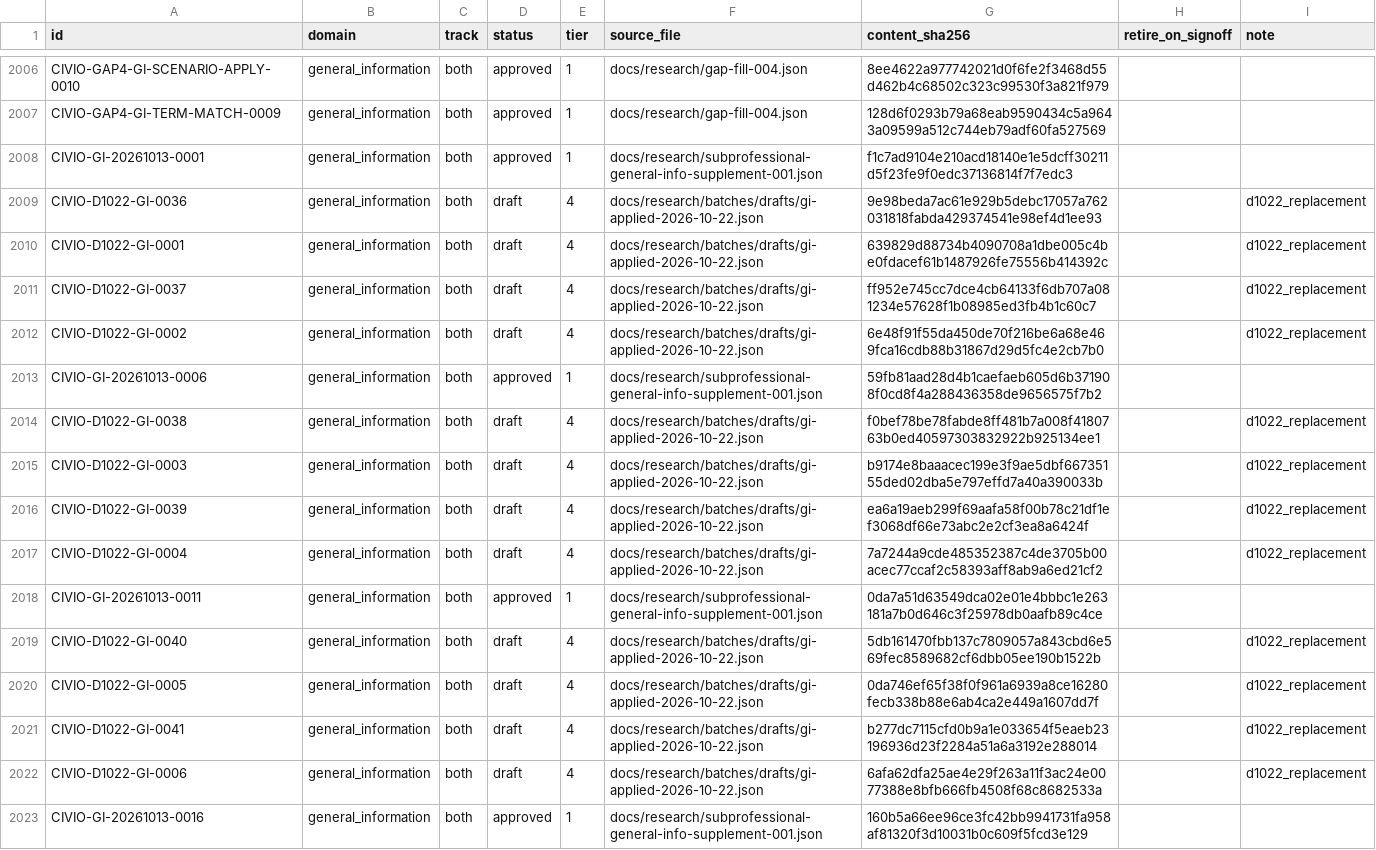
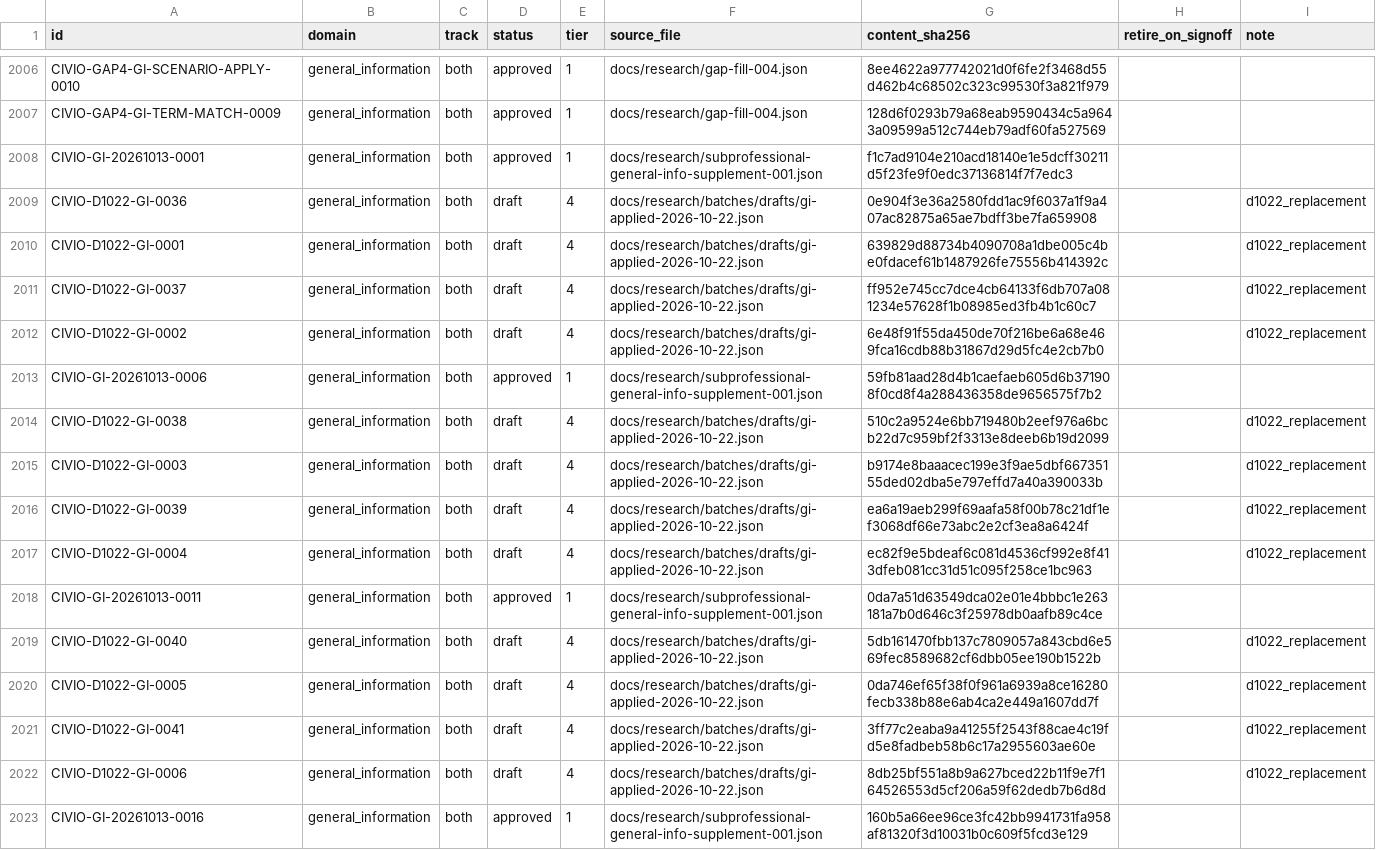
Before and after one commit to Vincenzo-OPC/Civio, a CSV file: docs/research/bank/civio-flat-2100-manifest-2026-10-22.csv, drawn as a sheet; only a part is shown, gaps mark what is left out; the diff covers the shown part only.

```diff
--- a/docs/research/bank/civio-flat-2100-manifest-2026-10-22.csv
+++ b/docs/research/bank/civio-flat-2100-manifest-2026-10-22.csv
@@ -2008,3 +2008,3 @@ CIVIO-GAP4-GI-TERM-MATCH-0009,general_information,both,approved,1,docs/research/
 CIVIO-GI-20261013-0001,general_information,both,approved,1,docs/research/subprofessional-general-info-supplement-001.json,f1c7ad9104e210acd18140e1e5dcff30211d5f23fe9f0edc37136814f7f7edc3,,
-CIVIO-D1022-GI-0036,general_information,both,draft,4,docs/research/batches/drafts/gi-applied-2026-10-22.json,9e98beda7ac61e929b5debc17057a762031818fabda429374541e98ef4d1ee93,,d1022_replacement
+CIVIO-D1022-GI-0036,general_information,both,draft,4,docs/research/batches/drafts/gi-applied-2026-10-22.json,0e904f3e36a2580fdd1ac9f6037a1f9a407ac82875a65ae7bdff3be7fa659908,,d1022_replacement
 CIVIO-D1022-GI-0001,general_information,both,draft,4,docs/research/batches/drafts/gi-applied-2026-10-22.json,639829d88734b4090708a1dbe005c4be0fdacef61b1487926fe75556b414392c,,d1022_replacement
@@ -2013,6 +2013,6 @@ CIVIO-D1022-GI-0002,general_information,both,draft,4,docs/research/batches/draft
 CIVIO-GI-20261013-0006,general_information,both,approved,1,docs/research/subprofessional-general-info-supplement-001.json,59fb81aad28d4b1caefaeb605d6b371908f0cd8f4a288436358de9656575f7b2,,
-CIVIO-D1022-GI-0038,general_information,both,draft,4,docs/research/batches/drafts/gi-applied-2026-10-22.json,f0bef78be78fabde8ff481b7a008f4180763b0ed40597303832922b925134ee1,,d1022_replacement
+CIVIO-D1022-GI-0038,general_information,both,draft,4,docs/research/batches/drafts/gi-applied-2026-10-22.json,510c2a9524e6bb719480b2eef976a6bcb22d7c959bf2f3313e8deeb6b19d2099,,d1022_replacement
 CIVIO-D1022-GI-0003,general_information,both,draft,4,docs/research/batches/drafts/gi-applied-2026-10-22.json,b9174e8baaacec199e3f9ae5dbf66735155ded02dba5e797effd7a40a390033b,,d1022_replacement
 CIVIO-D1022-GI-0039,general_information,both,draft,4,docs/research/batches/drafts/gi-applied-2026-10-22.json,ea6a19aeb299f69aafa58f00b78c21df1ef3068df66e73abc2e2cf3ea8a6424f,,d1022_replacement
-CIVIO-D1022-GI-0004,general_information,both,draft,4,docs/research/batches/drafts/gi-applied-2026-10-22.json,7a7244a9cde485352387c4de3705b00acec77ccaf2c58393aff8ab9a6ed21cf2,,d1022_replacement
+CIVIO-D1022-GI-0004,general_information,both,draft,4,docs/research/batches/drafts/gi-applied-2026-10-22.json,ec82f9e5bdeaf6c081d4536cf992e8f413dfeb081cc31d51c095f258ce1bc963,,d1022_replacement
 CIVIO-GI-20261013-0011,general_information,both,approved,1,docs/research/subprofessional-general-info-supplement-001.json,0da7a51d63549dca02e01e4bbbc1e263181a7b0d646c3f25978db0aafb89c4ce,,
@@ -2020,4 +2020,4 @@ CIVIO-D1022-GI-0040,general_information,both,draft,4,docs/research/batches/draft
 CIVIO-D1022-GI-0005,general_information,both,draft,4,docs/research/batches/drafts/gi-applied-2026-10-22.json,0da746ef65f38f0f961a6939a8ce16280fecb338b88e6ab4ca2e449a1607dd7f,,d1022_replacement
-CIVIO-D1022-GI-0041,general_information,both,draft,4,docs/research/batches/drafts/gi-applied-2026-10-22.json,b277dc7115cfd0b9a1e033654f5eaeb23196936d23f2284a51a6a3192e288014,,d1022_replacement
-CIVIO-D1022-GI-0006,general_information,both,draft,4,docs/research/batches/drafts/gi-applied-2026-10-22.json,6afa62dfa25ae4e29f263a11f3ac24e0077388e8bfb666fb4508f68c8682533a,,d1022_replacement
+CIVIO-D1022-GI-0041,general_information,both,draft,4,docs/research/batches/drafts/gi-applied-2026-10-22.json,3ff77c2eaba9a41255f2543f88cae4c19fd5e8fadbeb58b6c17a2955603ae60e,,d1022_replacement
+CIVIO-D1022-GI-0006,general_information,both,draft,4,docs/research/batches/drafts/gi-applied-2026-10-22.json,8db25bf551a8b9a627bced22b11f9e7f164526553d5cf206a59f62dedb7b6d8d,,d1022_replacement
 CIVIO-GI-20261013-0016,general_information,both,approved,1,docs/research/subprofessional-general-info-supplement-001.json,160b5a66ee96ce3fc42bb9941731fa958af81320f3d10031b0c609f5fcd3e129,,
```
Also changed, not shown: 31 edited cells elsewhere in this file, docs/research/bank/draft-review-queue-2026-10-22.csv, 17 other files.
